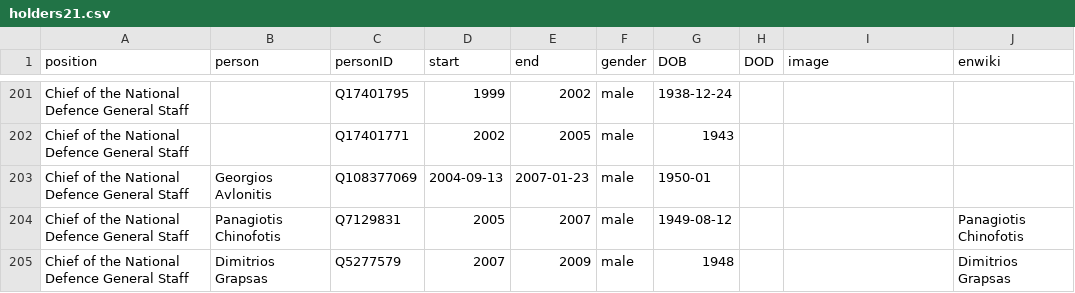
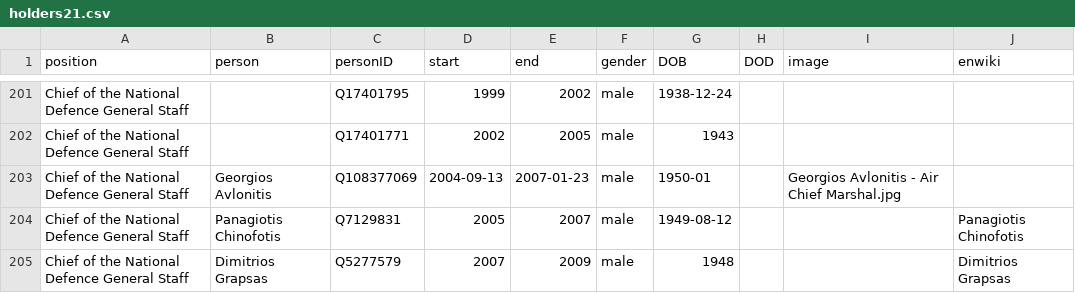
Before and after one commit to every-politician-scrapers/greece-cabinet, a CSV file: html/holders21.csv, drawn as a sheet; only a part is shown, gaps mark what is left out.

```diff
--- a/html/holders21.csv
+++ b/html/holders21.csv
@@ -202,3 +202,3 @@ Chief of the National Defence General Staff,,Q17401795,1999,2002,male,1938-12-24
 Chief of the National Defence General Staff,,Q17401771,2002,2005,male,1943,,,
-Chief of the National Defence General Staff,Georgios Avlonitis,Q108377069,2004-09-13,2007-01-23,male,1950-01,,,
+Chief of the National Defence General Staff,Georgios Avlonitis,Q108377069,2004-09-13,2007-01-23,male,1950-01,,Georgios Avlonitis - Air Chief Marshal.jpg,
 Chief of the National Defence General Staff,Panagiotis Chinofotis,Q7129831,2005,2007,male,1949-08-12,,,Panagiotis Chinofotis
```
Also changed, not shown: html/legislators.csv.
